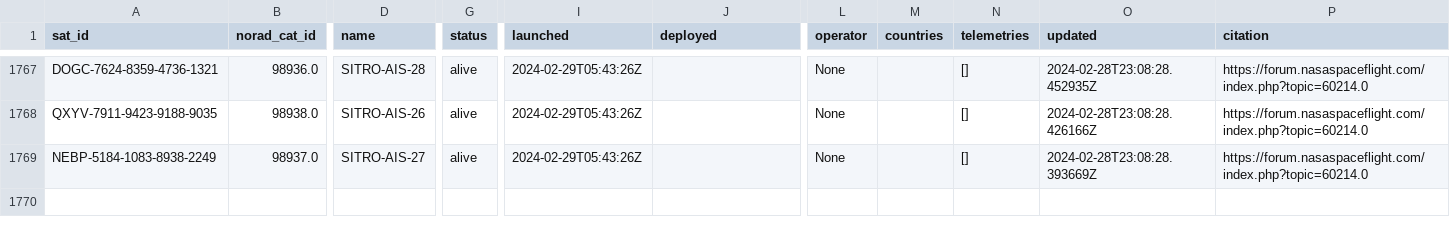
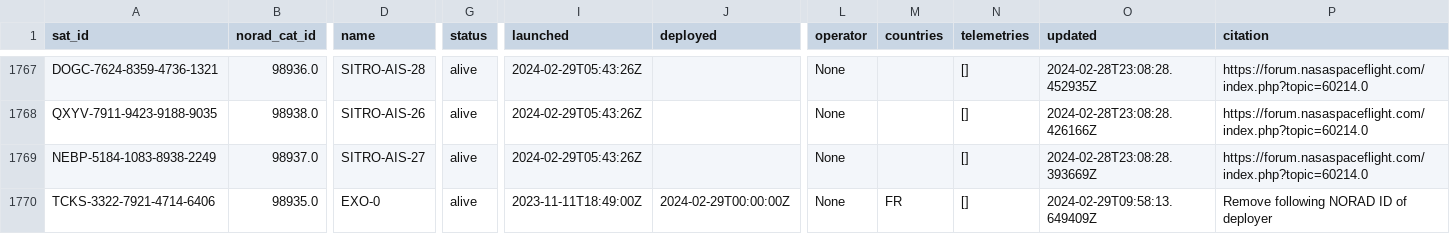
Before and after one commit to Sibizwan5/amateur-satellite-database, a CSV file: data/satnogs.csv, drawn as a sheet; only a part is shown, gaps mark what is left out; rows hold the shown columns only; the diff names each change by its address in the sheet, - before the commit and + after, or states it on an @@ line.

```diff
--- a/data/satnogs.csv
+++ b/data/satnogs.csv
+row 1770: TCKS-3322-7921-4714-6406 | 98935.0 | EXO-0 | alive | 2023-11-11T18:49:00Z | 2024-02-29T00:00:00Z | None | FR | [] | 2024-02-29T09:58:13.649409Z | Remove following NORAD ID of deployer
```
Also changed, not shown: 1 other file.
